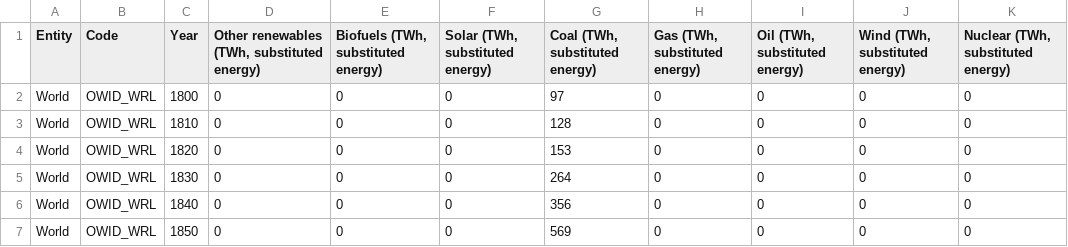
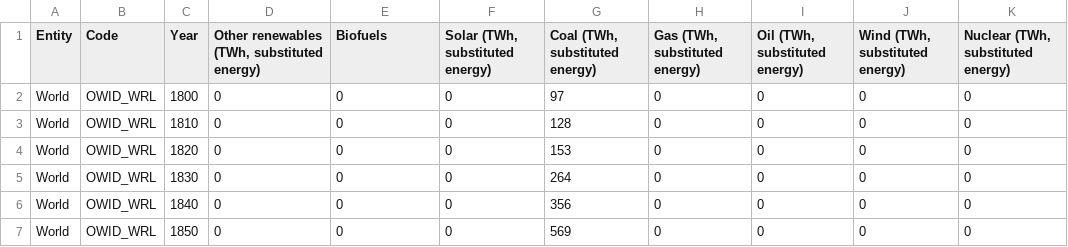
Before and after one commit to williamm6891/Actividad_HV, a CSV file: global-energy-consumption-source.csv, drawn as a sheet; only a part is shown; the diff names each change by its address in the sheet, - before the commit and + after, or states it on an @@ line.

Commit message:
Update global-energy-consumption-source.csv

```diff
--- a/global-energy-consumption-source.csv
+++ b/global-energy-consumption-source.csv
-E1: Biofuels (TWh, substituted energy)
+E1: Biofuels
```
